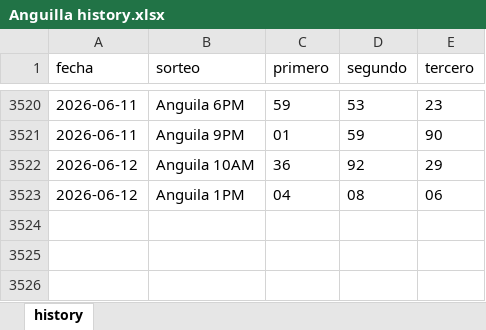
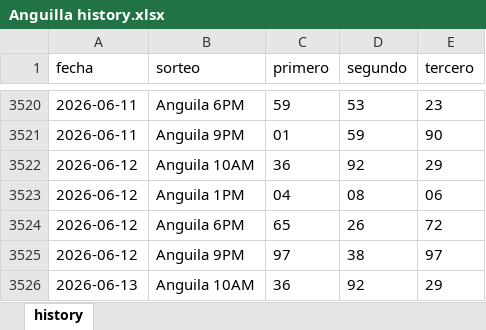
Before and after one commit to carbosota1/UPDATELOTMIX, an Excel workbook: data/histories/Anguilla history.xlsx, sheet history, drawn as a sheet; only a part is shown, gaps mark what is left out; values as stored, in another font and other column widths than the file's, no borders; the diff names each change by its address in the sheet, - before the commit and + after, or states it on an @@ line.

Commit message:
Auto update histories + intraday analysis

```diff
--- a/data/histories/Anguilla history.xlsx (sheet history)
+++ b/data/histories/Anguilla history.xlsx (sheet history)
+row 3524: 2026-06-12 | Anguila 6PM | 65 | 26 | 72
+row 3525: 2026-06-12 | Anguila 9PM | 97 | 38 | 97
+row 3526: 2026-06-13 | Anguila 10AM | 36 | 92 | 29
```
Also changed, not shown: data/histories/La nacional history.xlsx, 5 other files.
